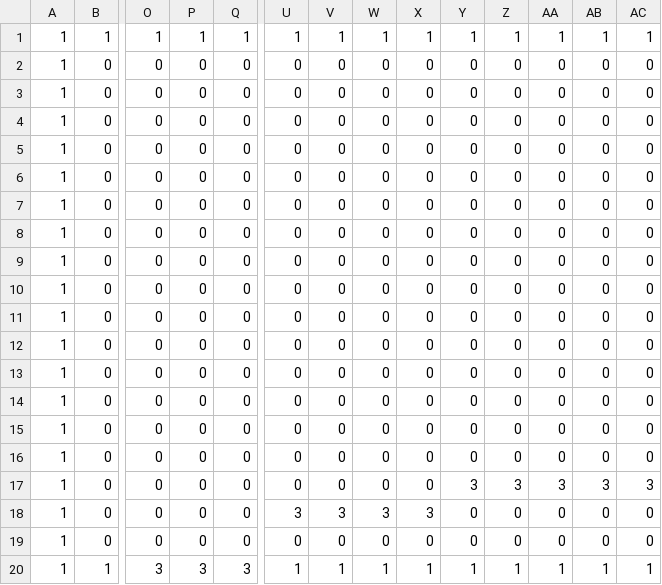
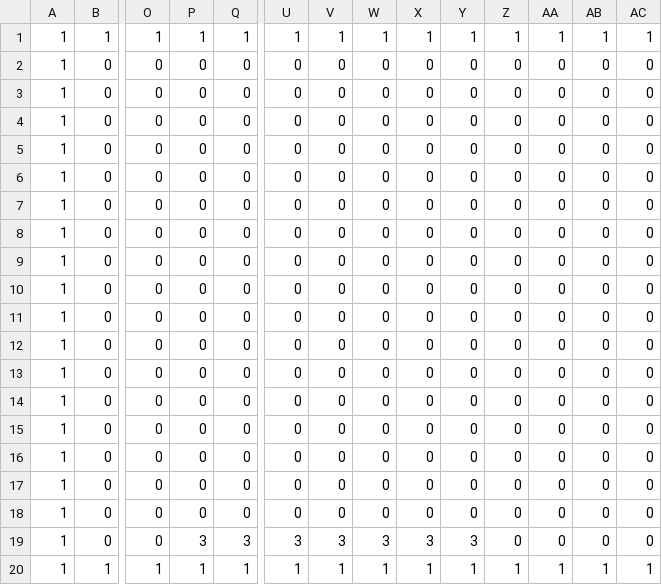
Before and after one commit to KobayashiTokiya/AL3_KamataEngine3D, a CSV file: DirectXGame/Resources/blocks.csv, drawn as a sheet; only a part is shown, gaps mark what is left out; the diff names each change by its address in the sheet, - before the commit and + after, or states it on an @@ line.

```diff
--- a/DirectXGame/Resources/blocks.csv
+++ b/DirectXGame/Resources/blocks.csv
-Y17: 3
+Y17: 0
-Z17: 3
+Z17: 0
-AA17: 3
+AA17: 0
-AB17: 3
+AB17: 0
-AC17: 3
+AC17: 0
-U18: 3
+U18: 0
-V18: 3
+V18: 0
-W18: 3
+W18: 0
-X18: 3
+X18: 0
-P19: 0
+P19: 3
-Q19: 0
+Q19: 3
-U19: 0
+U19: 3
-V19: 0
+V19: 3
-W19: 0
+W19: 3
-X19: 0
+X19: 3
-Y19: 0
+Y19: 3
-O20: 3
+O20: 1
-P20: 3
+P20: 1
-Q20: 3
+Q20: 1
```
Also changed, not shown: 3 other files.
